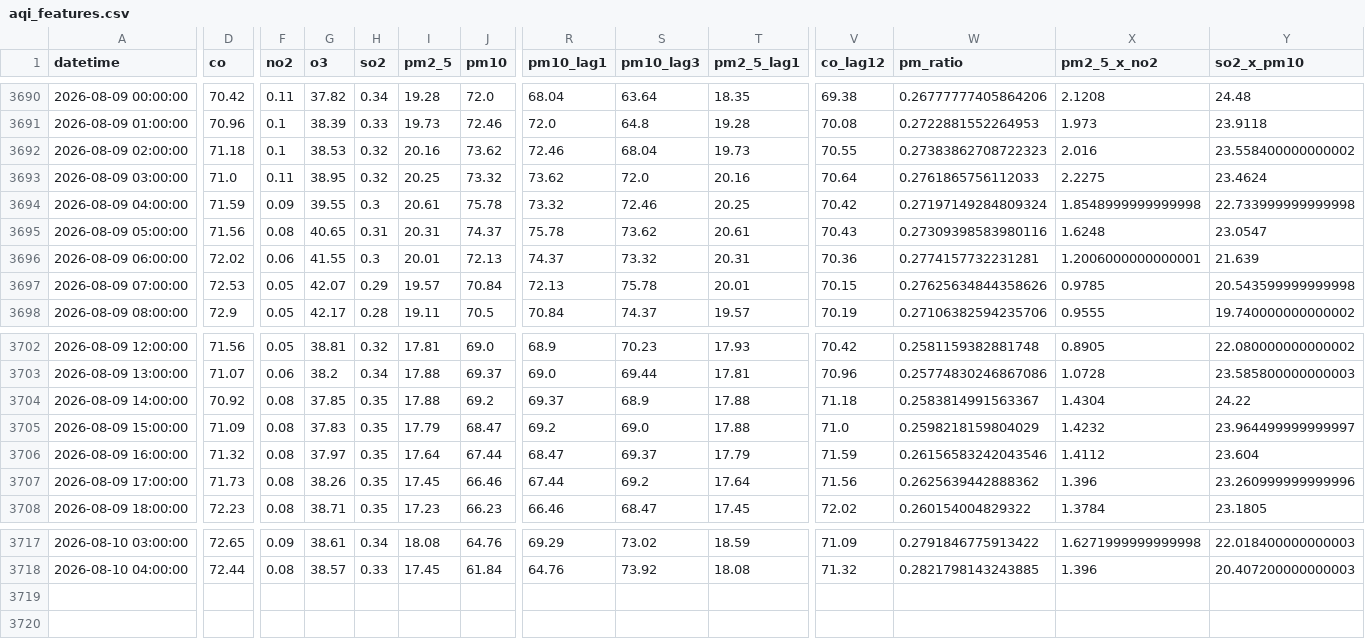
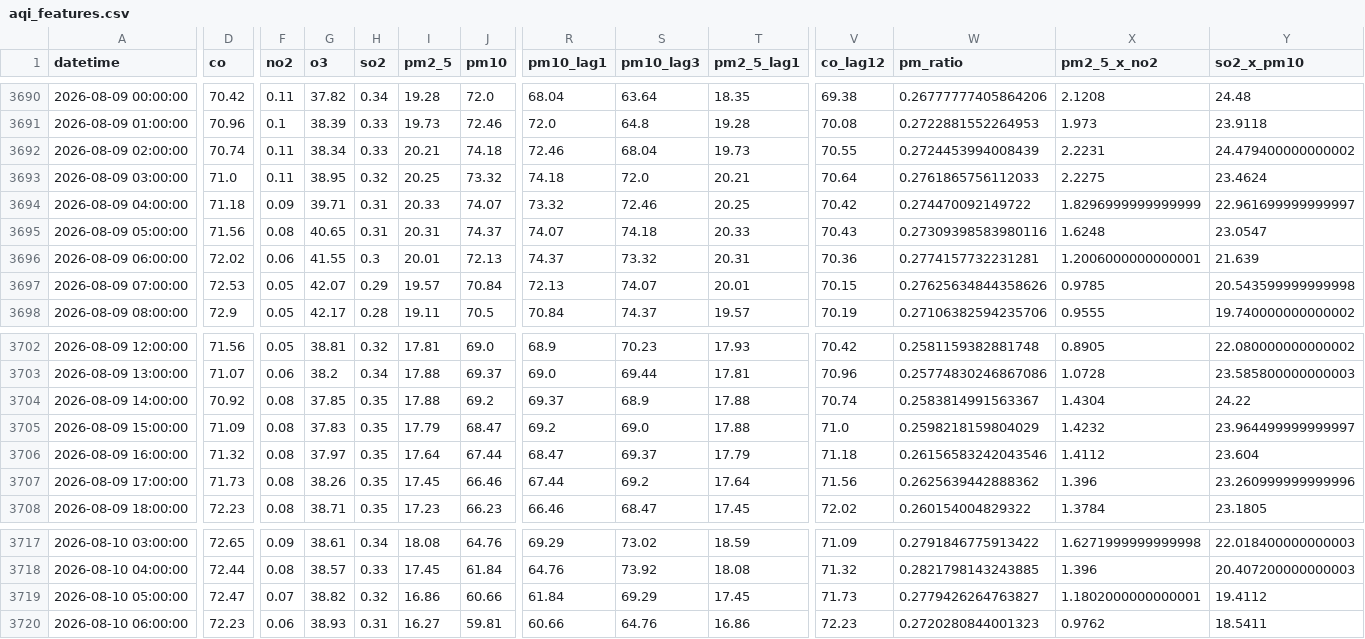
Before and after one commit to Uzicodr/AQI-Predictor-End-to-End-ML-Pipeline-, a CSV file: data/aqi_features.csv, drawn as a sheet; only a part is shown, gaps mark what is left out; rows hold the shown columns only; the diff names each change by its address in the sheet, - before the commit and + after, or states it on an @@ line.

```diff
--- a/data/aqi_features.csv
+++ b/data/aqi_features.csv
-D3692 (co): 71.18
+D3692 (co): 70.74
-F3692 (no2): 0.1
+F3692 (no2): 0.11
-G3692 (o3): 38.53
+G3692 (o3): 38.34
-H3692 (so2): 0.32
+H3692 (so2): 0.33
-I3692 (pm2_5): 20.16
+I3692 (pm2_5): 20.21
-J3692 (pm10): 73.62
+J3692 (pm10): 74.18
-W3692 (pm_ratio): 0.27383862708722323
+W3692 (pm_ratio): 0.2724453994008439
-X3692 (pm2_5_x_no2): 2.016
+X3692 (pm2_5_x_no2): 2.2231
-Y3692 (so2_x_pm10): 23.558400000000002
+Y3692 (so2_x_pm10): 24.479400000000002
-R3693 (pm10_lag1): 73.62
+R3693 (pm10_lag1): 74.18
-T3693 (pm2_5_lag1): 20.16
+T3693 (pm2_5_lag1): 20.21
-D3694 (co): 71.59
+D3694 (co): 71.18
-G3694 (o3): 39.55
+G3694 (o3): 39.71
-H3694 (so2): 0.3
+H3694 (so2): 0.31
-I3694 (pm2_5): 20.61
+I3694 (pm2_5): 20.33
-J3694 (pm10): 75.78
+J3694 (pm10): 74.07
-W3694 (pm_ratio): 0.27197149284809324
+W3694 (pm_ratio): 0.274470092149722
-X3694 (pm2_5_x_no2): 1.8548999999999998
+X3694 (pm2_5_x_no2): 1.8296999999999999
-Y3694 (so2_x_pm10): 22.733999999999998
+Y3694 (so2_x_pm10): 22.961699999999997
-R3695 (pm10_lag1): 75.78
+R3695 (pm10_lag1): 74.07
-S3695 (pm10_lag3): 73.62
+S3695 (pm10_lag3): 74.18
-T3695 (pm2_5_lag1): 20.61
+T3695 (pm2_5_lag1): 20.33
-S3697 (pm10_lag3): 75.78
+S3697 (pm10_lag3): 74.07
-V3704 (co_lag12): 71.18
+V3704 (co_lag12): 70.74
-V3706 (co_lag12): 71.59
+V3706 (co_lag12): 71.18
+row 3719: 2026-08-10 05:00:00 | 72.47 | 0.07 | 38.82 | 0.32 | 16.86 | 60.66 | 61.84 | 69.29 | 17.45 | 71.73 | 0.2779426264763827 | 1.1802000000000001 | 19.4112
+row 3720: 2026-08-10 06:00:00 | 72.23 | 0.06 | 38.93 | 0.31 | 16.27 | 59.81 | 60.66 | 64.76 | 16.86 | 72.23 | 0.2720280844001323 | 0.9762 | 18.5411
```
Also changed, not shown: data/aqi_data.csv.
